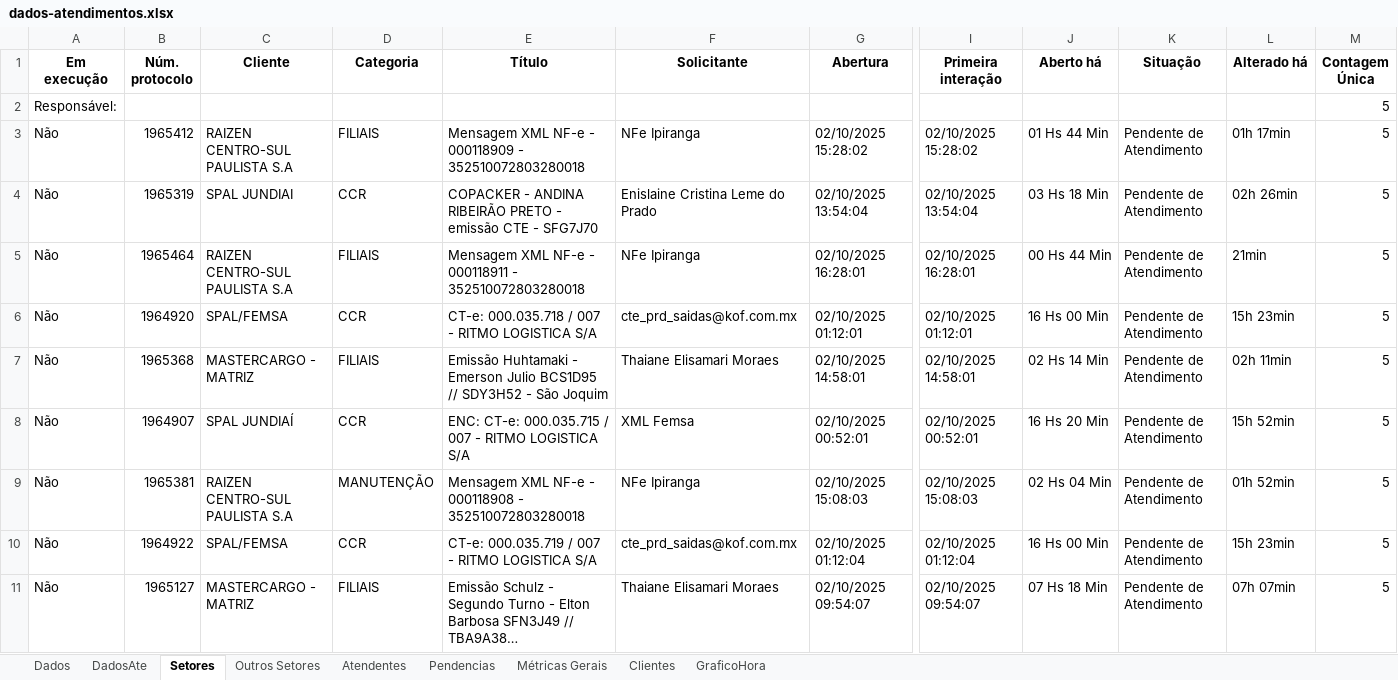
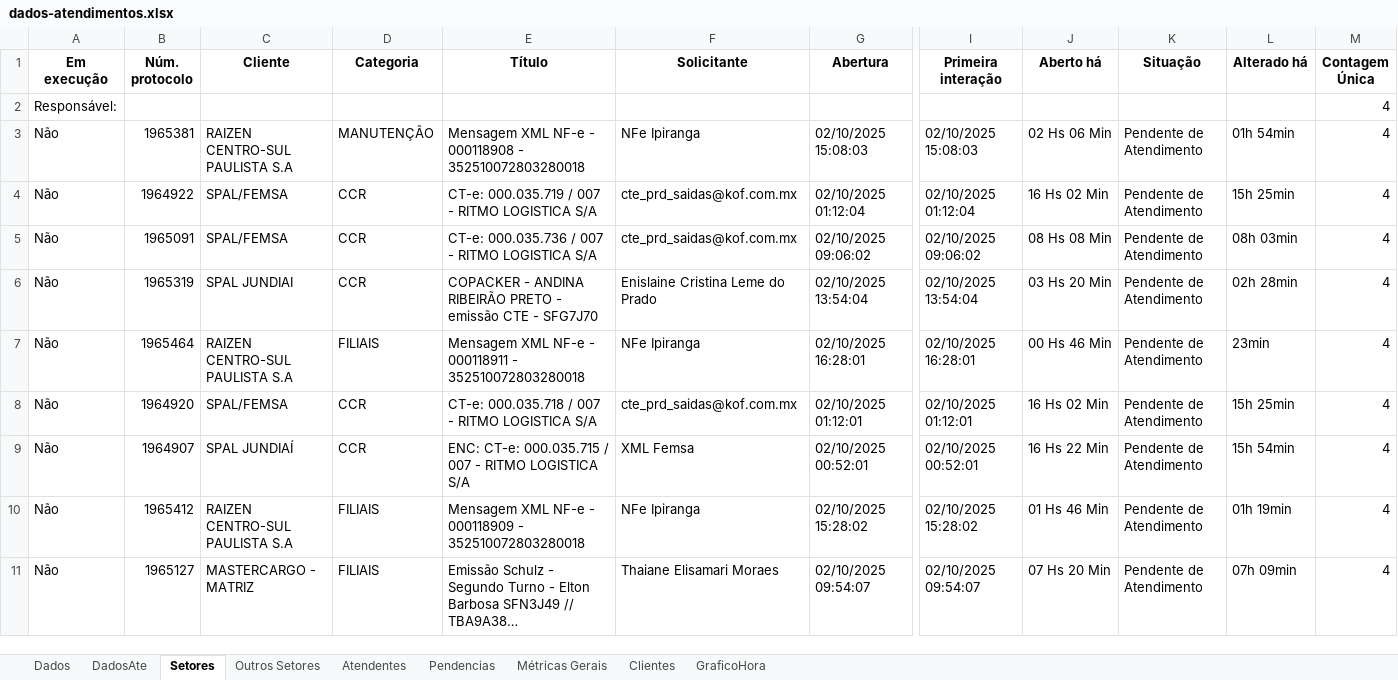
Before and after one commit to GabrielSilvaRit/Excel-painel, an Excel workbook: dados-atendimentos.xlsx, sheet Setores, drawn as a sheet; only a part is shown, gaps mark what is left out; long unchanged cells end in …; values as stored, in another font and other column widths than the file's, no borders; removed rows and columns are numbered as before the commit, all else as after; rows hold the shown columns only; the diff covers the shown part only; the diff names each change by its address in the sheet, - before the commit and + after, or states it on an @@ line.

```diff
--- a/dados-atendimentos.xlsx (sheet Setores)
+++ b/dados-atendimentos.xlsx (sheet Setores)
-M2:M3 (Contagem Única): 5
+M2:M3 (Contagem Única): 4
-B3 (Núm. protocolo): 1965412
+B3 (Núm. protocolo): 1965381
-D3 (Categoria): FILIAIS
+D3 (Categoria): MANUTENÇÃO
-E3 (Título): …NF-e - 000118909 - 352510072803280018
+E3 (Título): …NF-e - 000118908 - 352510072803280018
-G3 (Abertura): 02/10/2025 15:28:02
+G3 (Abertura): 02/10/2025 15:08:03
-I3 (Primeira interação): 02/10/2025 15:28:02
+I3 (Primeira interação): 02/10/2025 15:08:03
-J3 (Aberto há): 01 Hs 44 Min
+J3 (Aberto há): 02 Hs 06 Min
-L3 (Alterado há): 01h 17min
+L3 (Alterado há): 01h 54min
+row 4: Não | 1964922 | SPAL/FEMSA | CCR | CT-e: 000.035.719 / 007 - RITMO LOGISTICA S/A | cte_prd_saidas@kof.com.mx | 02/10/2025 01:12:04 | 02/10/2025 01:12:04 | 16 Hs 02 Min | Pendente de Atendimento | 15h 25min | 4
+row 5: Não | 1965091 | SPAL/FEMSA | CCR | CT-e: 000.035.736 / 007 - RITMO LOGISTICA S/A | cte_prd_saidas@kof.com.mx | 02/10/2025 09:06:02 | 02/10/2025 09:06:02 | 08 Hs 08 Min | Pendente de Atendimento | 08h 03min | 4
-J6 (Aberto há): 03 Hs 18 Min
+J6 (Aberto há): 03 Hs 20 Min
-L6 (Alterado há): 02h 26min
+L6 (Alterado há): 02h 28min
-M6:M8 (Contagem Única): 5
+M6:M8 (Contagem Única): 4
-J7 (Aberto há): 00 Hs 44 Min
+J7 (Aberto há): 00 Hs 46 Min
-L7 (Alterado há): 21min
+L7 (Alterado há): 23min
-J8 (Aberto há): 16 Hs 00 Min
+J8 (Aberto há): 16 Hs 02 Min
-L8 (Alterado há): 15h 23min
+L8 (Alterado há): 15h 25min
-row 7: Não | 1965368 | MASTERCARGO - MATRIZ | FILIAIS | Emissão Huhtamaki - Emerson Julio BCS1D95 // SDY3H52 - São Joquim | Thaiane Elisamari Moraes | 02/10/2025 14:58:01 | 02/10/2025 14:58:01 | 02 Hs 14 Min | Pendente de Atendimento | 02h 11min | 5
-J9 (Aberto há): 16 Hs 20 Min
+J9 (Aberto há): 16 Hs 22 Min
-L9 (Alterado há): 15h 52min
+L9 (Alterado há): 15h 54min
-M9:M10 (Contagem Única): 5
+M9:M10 (Contagem Única): 4
-B10 (Núm. protocolo): 1965381
+B10 (Núm. protocolo): 1965412
-D10 (Categoria): MANUTENÇÃO
+D10 (Categoria): FILIAIS
-E10 (Título): …NF-e - 000118908 - 352510072803280018
+E10 (Título): …NF-e - 000118909 - 352510072803280018
-G10 (Abertura): 02/10/2025 15:08:03
+G10 (Abertura): 02/10/2025 15:28:02
-I10 (Primeira interação): 02/10/2025 15:08:03
+I10 (Primeira interação): 02/10/2025 15:28:02
-J10 (Aberto há): 02 Hs 04 Min
+J10 (Aberto há): 01 Hs 46 Min
-L10 (Alterado há): 01h 52min
+L10 (Alterado há): 01h 19min
-row 10: Não | 1964922 | SPAL/FEMSA | CCR | CT-e: 000.035.719 / 007 - RITMO LOGISTICA S/A | cte_prd_saidas@kof.com.mx | 02/10/2025 01:12:04 | 02/10/2025 01:12:04 | 16 Hs 00 Min | Pendente de Atendimento | 15h 23min | 5
-J11 (Aberto há): 07 Hs 18 Min
+J11 (Aberto há): 07 Hs 20 Min
-L11 (Alterado há): 07h 07min
+L11 (Alterado há): 07h 09min
-M11 (Contagem Única): 5
+M11 (Contagem Única): 4
```
Also changed, not shown: 6 added rows, 10 removed rows and 26 edited cells elsewhere in this sheet, sheet Dados, sheet DadosAte, sheet Métricas Gerais, sheet Atendentes, sheet Clientes, sheet GraficoHora.
